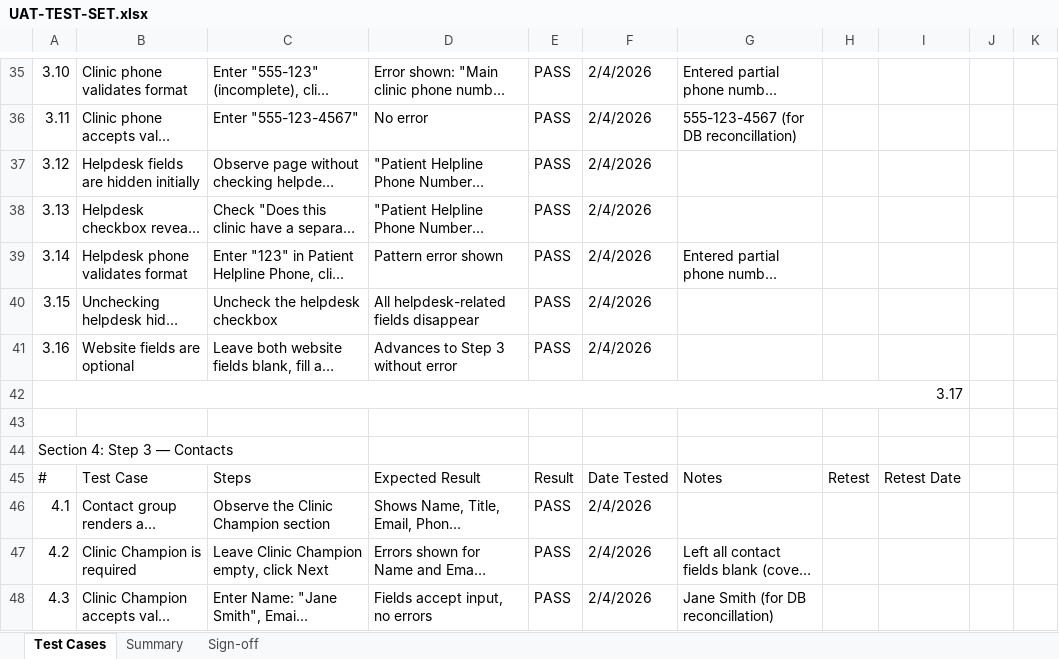
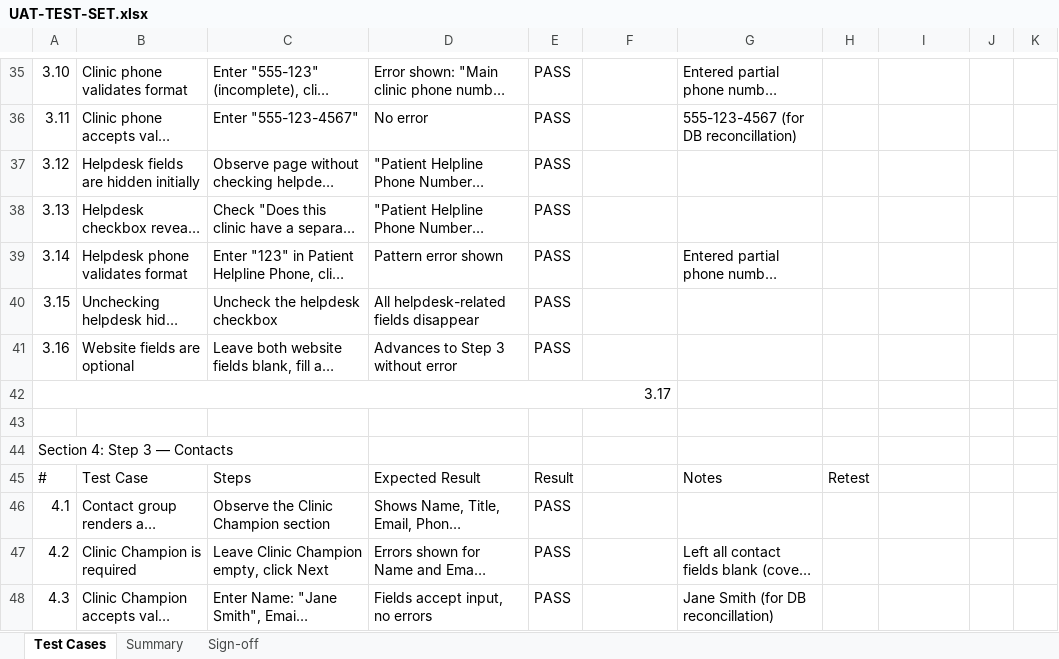
Before and after one commit to glewis05/propel-onboarding-form, an Excel workbook: docs/UAT-TEST-SET.xlsx, sheet Test Cases, drawn as a sheet; only a part is shown, gaps mark what is left out; long unchanged cells end in …; values as stored, in another font and other column widths than the file's, no cell formats; conditional formats not drawn; the diff covers the shown part only; the diff names each change by its address in the sheet, - before the commit and + after, or states it on an @@ line.

```diff
--- a/docs/UAT-TEST-SET.xlsx (sheet Test Cases)
+++ b/docs/UAT-TEST-SET.xlsx (sheet Test Cases)
-F35:F41: 2/4/2026
+F35:F41: (empty)
-A42:I42 merged
+A42:F42 merged
-F45: Date Tested
+F45: (empty)
-I45: Retest Date
+I45: (empty)
-F46:F48: 2/4/2026
+F46:F48: (empty)
```
Also changed, not shown: 75 edited cells and merged cells elsewhere in this sheet, cell formats.
